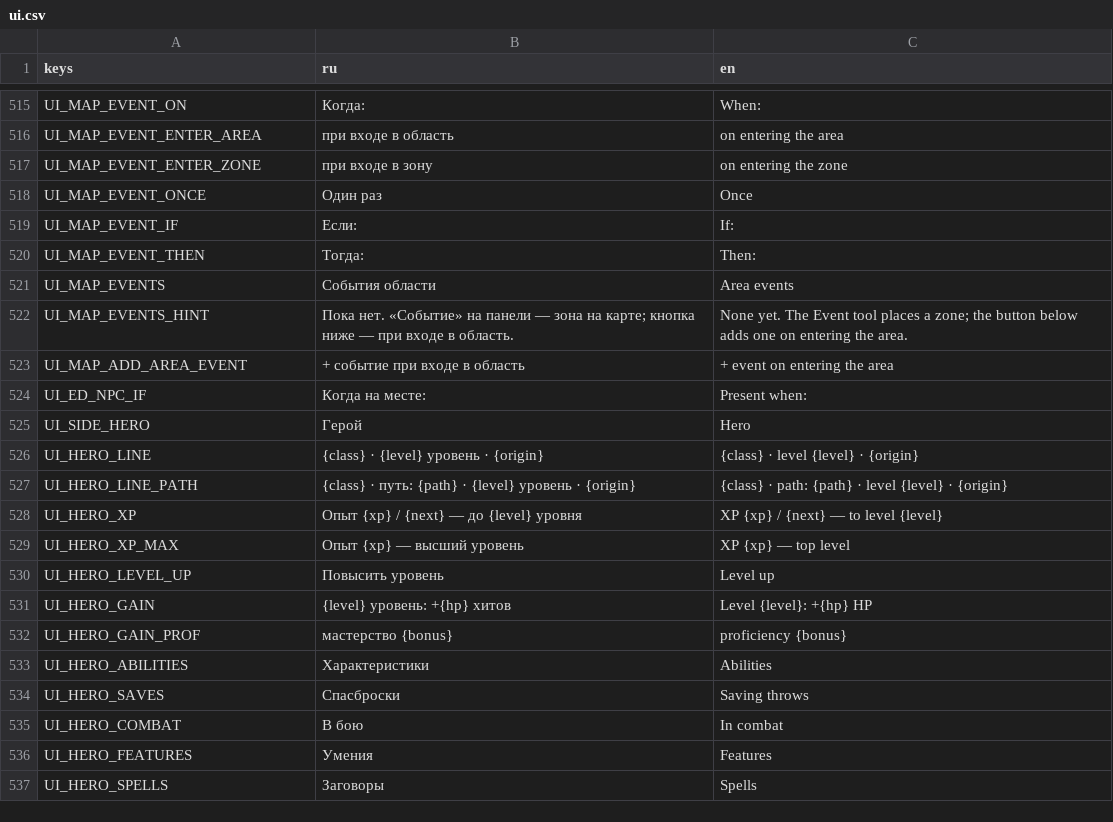
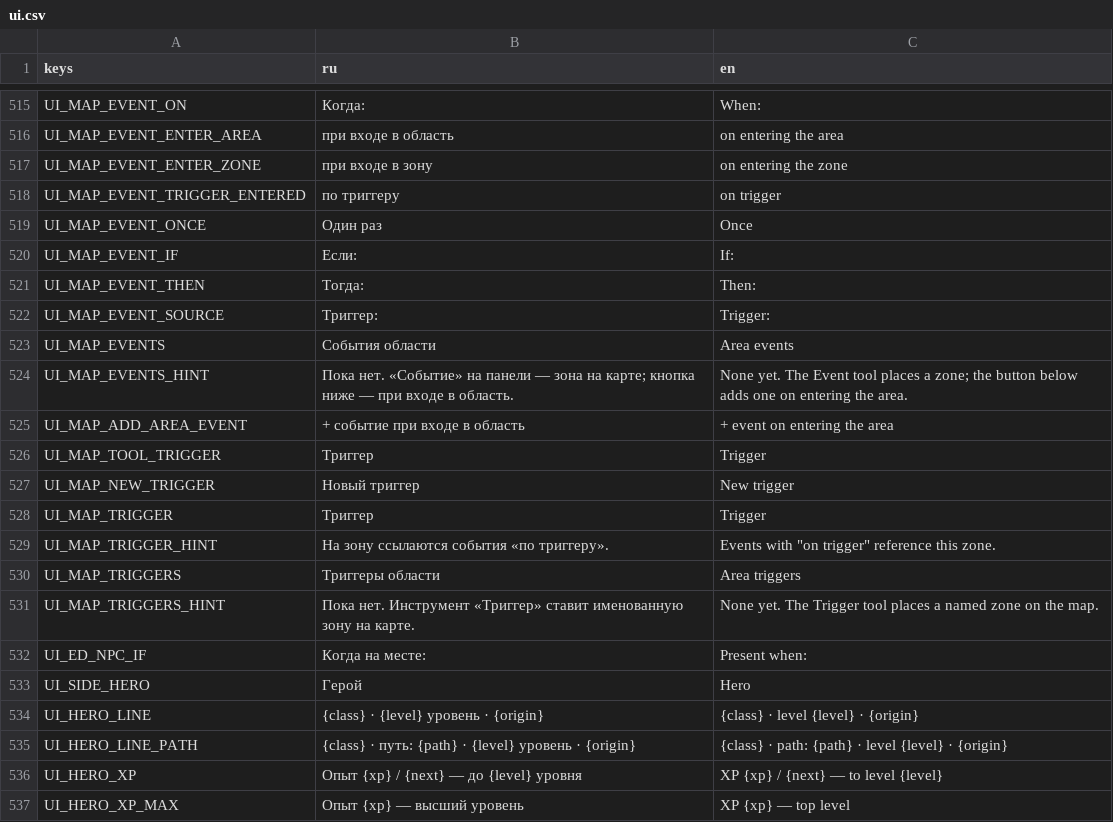
Before and after one commit to pivnoebidlo/vseslav, a CSV file: locales/ui.csv, drawn as a sheet; only a part is shown, gaps mark what is left out; the shorter side is filled out with more unchanged rows.

Commit message:
feat: триггеры областей — именованные зоны, событие trigger_entered (ADR-0048)

```diff
--- a/locales/ui.csv
+++ b/locales/ui.csv
@@ -517,2 +517,3 @@ UI_MAP_EVENT_ENTER_AREA,при входе в область,on entering the area
 UI_MAP_EVENT_ENTER_ZONE,при входе в зону,on entering the zone
+UI_MAP_EVENT_TRIGGER_ENTERED,по триггеру,on trigger
 UI_MAP_EVENT_ONCE,Один раз,Once
@@ -520,2 +521,3 @@ UI_MAP_EVENT_IF,Если:,If:
 UI_MAP_EVENT_THEN,Тогда:,Then:
+UI_MAP_EVENT_SOURCE,Триггер:,Trigger:
 UI_MAP_EVENTS,События области,Area events
@@ -523,2 +525,8 @@ UI_MAP_EVENTS_HINT,Пока нет. «Событие» на панели — з
 UI_MAP_ADD_AREA_EVENT,+ событие при входе в область,+ event on entering the area
+UI_MAP_TOOL_TRIGGER,Триггер,Trigger
+UI_MAP_NEW_TRIGGER,Новый триггер,New trigger
+UI_MAP_TRIGGER,Триггер,Trigger
+UI_MAP_TRIGGER_HINT,На зону ссылаются события «по триггеру».,Events with "on trigger" reference this zone.
+UI_MAP_TRIGGERS,Триггеры области,Area triggers
+UI_MAP_TRIGGERS_HINT,Пока нет. Инструмент «Триггер» ставит именованную зону на карте.,None yet. The Trigger tool places a named zone on the map.
 UI_ED_NPC_IF,Когда на месте:,Present when:
```
Also changed, not shown: 20 other files.
